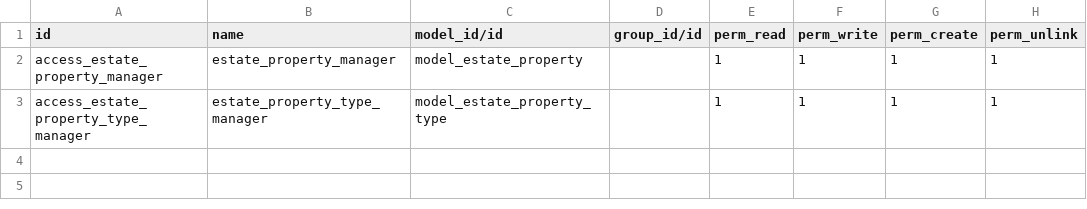
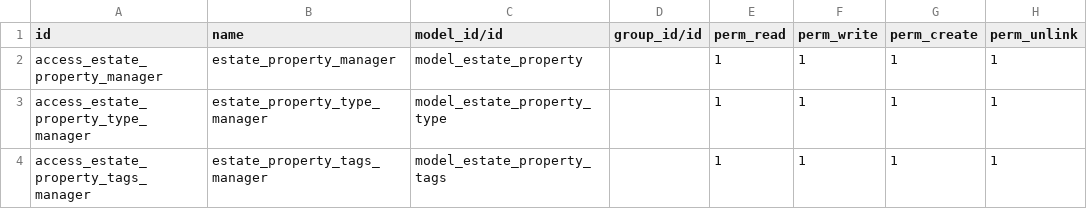
Before and after one commit to Joseville07/odoo-module-test, a CSV file: security/ir.model.access.csv, drawn as a sheet; the diff names each change by its address in the sheet, - before the commit and + after, or states it on an @@ line.

```diff
--- a/security/ir.model.access.csv
+++ b/security/ir.model.access.csv
+row 4: access_estate_property_tags_manager | estate_property_tags_manager | model_estate_property_tags |  | 1 | 1 | 1 | 1
```
Also changed, not shown: 5 other files.
